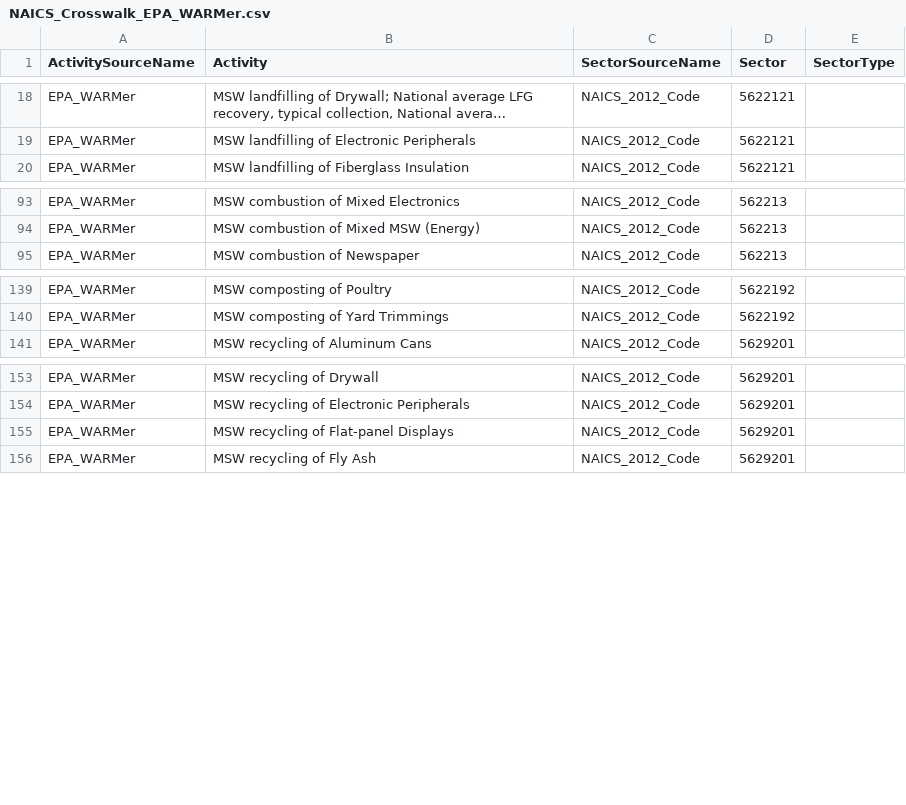
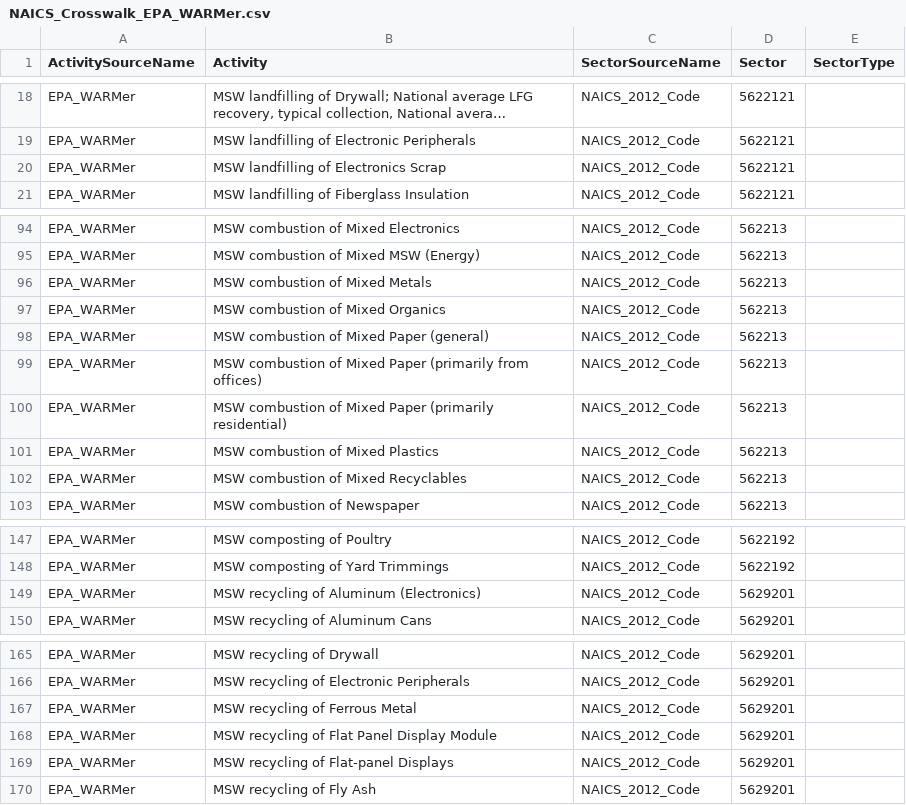
Before and after one commit to USEPA/flowsa, a CSV file: flowsa/data/activitytosectormapping/NAICS_Crosswalk_EPA_WARMer.csv, drawn as a sheet; only a part is shown, gaps mark what is left out; long unchanged cells end in …; the diff covers the shown part only; the diff names each change by its address in the sheet, - before the commit and + after, or states it on an @@ line.

Commit message:
update url for WARMv15_env.csv (redirect to HIO) and rerun EPA_WARMer crosswalk to include new activities

```diff
--- a/flowsa/data/activitytosectormapping/NAICS_Crosswalk_EPA_WARMer.csv
+++ b/flowsa/data/activitytosectormapping/NAICS_Crosswalk_EPA_WARMer.csv
+row 20: EPA_WARMer | MSW landfilling of Electronics Scrap | NAICS_2012_Code | 5622121
+row 96: EPA_WARMer | MSW combustion of Mixed Metals | NAICS_2012_Code | 562213
+row 97: EPA_WARMer | MSW combustion of Mixed Organics | NAICS_2012_Code | 562213
+row 98: EPA_WARMer | MSW combustion of Mixed Paper (general) | NAICS_2012_Code | 562213
+row 99: EPA_WARMer | MSW combustion of Mixed Paper (primarily from offices) | NAICS_2012_Code | 562213
+row 100: EPA_WARMer | MSW combustion of Mixed Paper (primarily residential) | NAICS_2012_Code | 562213
+row 101: EPA_WARMer | MSW combustion of Mixed Plastics | NAICS_2012_Code | 562213
+row 102: EPA_WARMer | MSW combustion of Mixed Recyclables | NAICS_2012_Code | 562213
+row 149: EPA_WARMer | MSW recycling of Aluminum (Electronics) | NAICS_2012_Code | 5629201
+row 167: EPA_WARMer | MSW recycling of Ferrous Metal | NAICS_2012_Code | 5629201
+row 168: EPA_WARMer | MSW recycling of Flat Panel Display Module | NAICS_2012_Code | 5629201
```
Also changed, not shown: 11 added rows elsewhere in this file, 3 other files.
